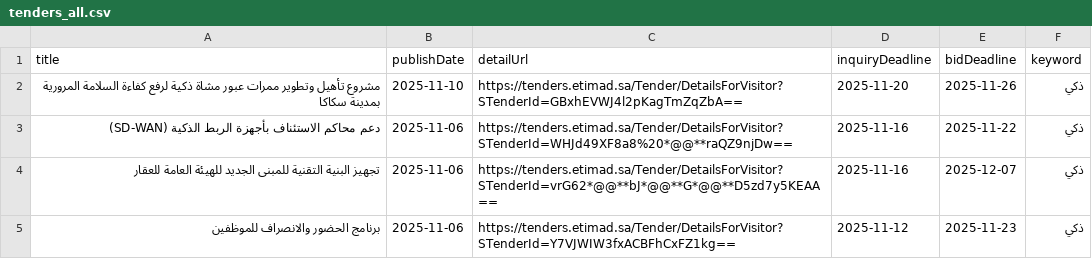
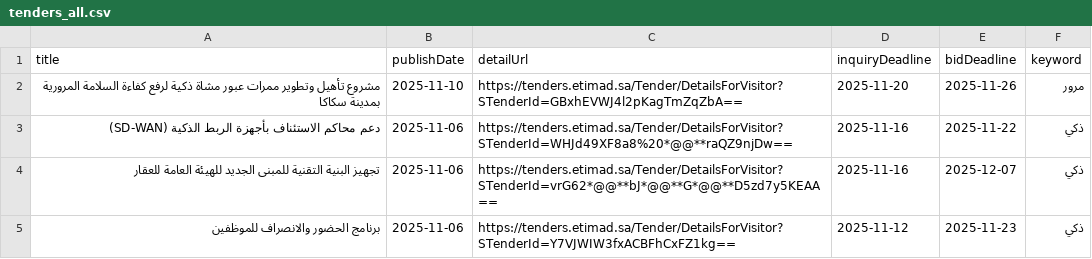
Before and after one commit to adnanadil/etiScraper, a CSV file: tenderData/tenders_all.csv, drawn as a sheet; only a part is shown; the diff covers the shown part only.

```diff
--- a/tenderData/tenders_all.csv
+++ b/tenderData/tenders_all.csv
@@ -1,3 +1,3 @@
 "title","publishDate","detailUrl","inquiryDeadline","bidDeadline","keyword"
-"مشروع تأهيل وتطوير ممرات عبور مشاة ذكية لرفع كفاءة السلامة المرورية بمدينة سكاكا","2025-11-10","https://tenders.etimad.sa/Tender/DetailsForVisitor?STenderId=GBxhEVWJ4l2pKagTmZqZbA==","2025-11-20","2025-11-26","ذكي"
+"مشروع تأهيل وتطوير ممرات عبور مشاة ذكية لرفع كفاءة السلامة المرورية بمدينة سكاكا","2025-11-10","https://tenders.etimad.sa/Tender/DetailsForVisitor?STenderId=GBxhEVWJ4l2pKagTmZqZbA==","2025-11-20","2025-11-26","مرور"
 "دعم محاكم الاستئناف بأجهزة الربط الذكية (SD-WAN)","2025-11-06","https://tenders.etimad.sa/Tender/DetailsForVisitor?STenderId=WHJd49XF8a8%20*@@**raQZ9njDw==","2025-11-16","2025-11-22","ذكي"
```
Also changed, not shown: 12 removed rows and 11 edited cells elsewhere in this file, tenderData/tenders_recent.csv, 7 other files.
